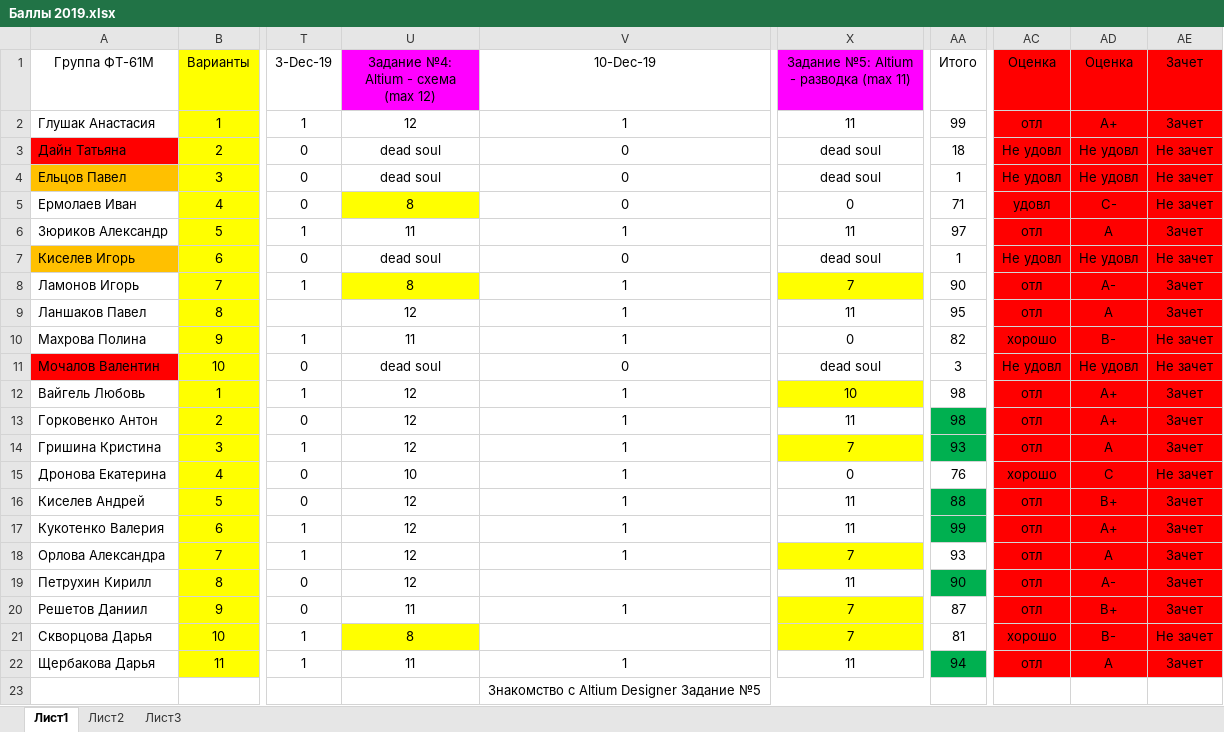
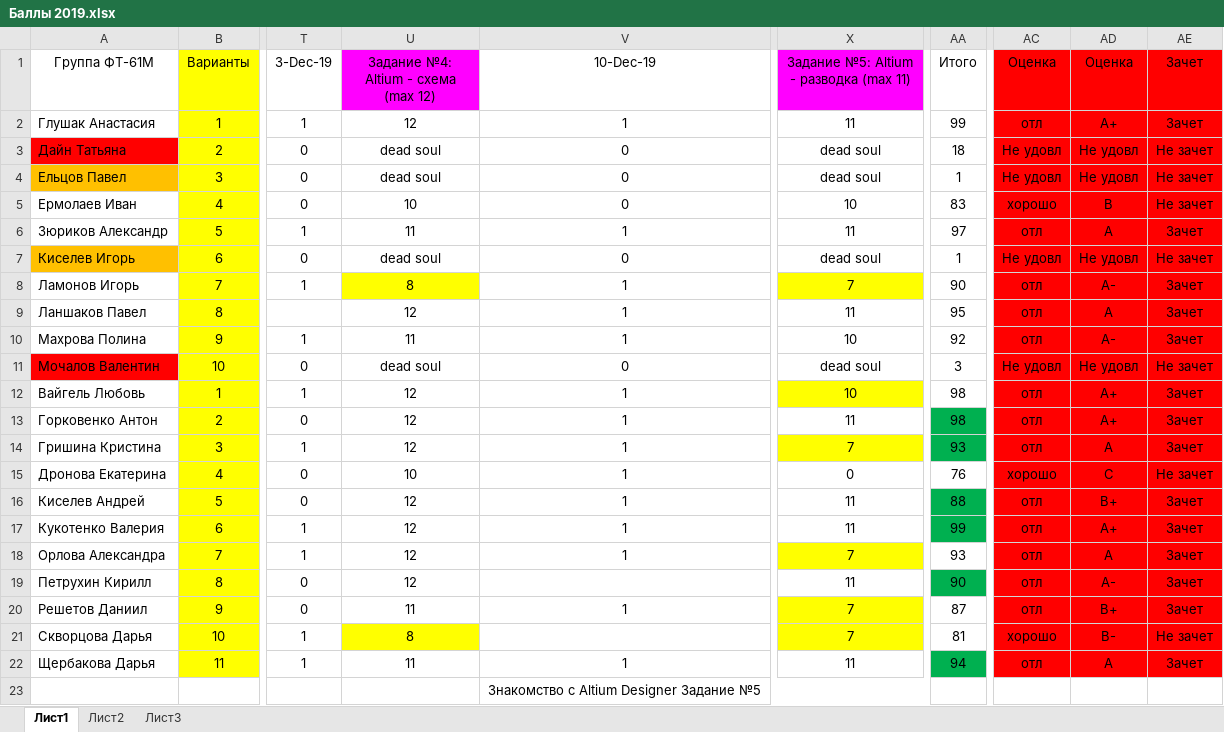
Before and after one commit to EpsLeonid/Student2019, an Excel workbook: Баллы 2019.xlsx, sheet Лист1, drawn as a sheet; only a part is shown, gaps mark what is left out; values as stored, in another font and other column widths than the file's, no borders; conditional formats not drawn; the diff names each change by its address in the sheet, - before the commit and + after, or states it on an @@ line.

```diff
--- a/Баллы 2019.xlsx (sheet Лист1)
+++ b/Баллы 2019.xlsx (sheet Лист1)
-U5: 8
+U5: 10
-U5 fill: #FFFF00
+U5 fill: none
-X5: 0
+X5: 10
-AA5 (Итого): 71
+AA5 (Итого): 83
-AC5 (Оценка): удовл
+AC5 (Оценка): хорошо
-AD5 (Оценка): C-
+AD5 (Оценка): B
-X10: 0
+X10: 10
-AA10 (Итого): 82
+AA10 (Итого): 92
-AC10 (Оценка): хорошо
+AC10 (Оценка): отл
-AD10 (Оценка): B-
+AD10 (Оценка): А-
-AE10 (Зачет): Не зачет
+AE10 (Зачет): Зачет
```
Also changed, not shown: 2 other files.
